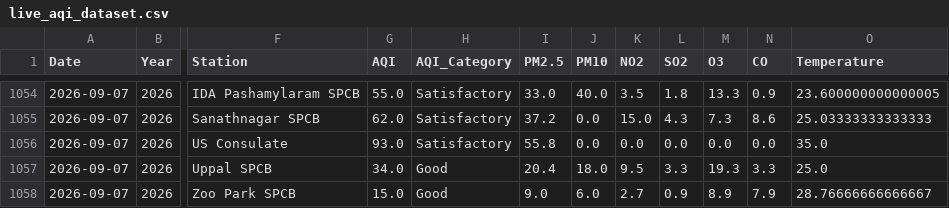
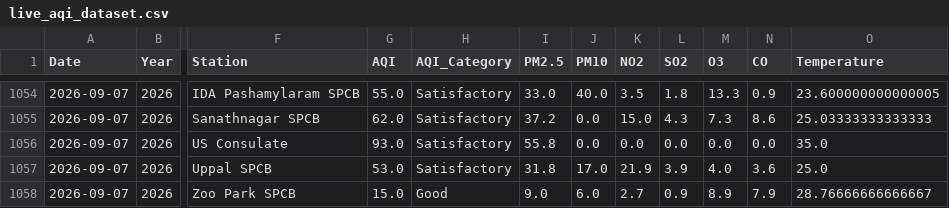
Before and after one commit to Rohan0639/aqi-prediction-ml, a CSV file: api/data/live_aqi_dataset.csv, drawn as a sheet; only a part is shown, gaps mark what is left out; the diff names each change by its address in the sheet, - before the commit and + after, or states it on an @@ line.

```diff
--- a/api/data/live_aqi_dataset.csv
+++ b/api/data/live_aqi_dataset.csv
-G1057 (AQI): 34.0
+G1057 (AQI): 53.0
-H1057 (AQI_Category): Good
+H1057 (AQI_Category): Satisfactory
-I1057 (PM2.5): 20.4
+I1057 (PM2.5): 31.8
-J1057 (PM10): 18.0
+J1057 (PM10): 17.0
-K1057 (NO2): 9.5
+K1057 (NO2): 21.9
-L1057 (SO2): 3.3
+L1057 (SO2): 3.9
-M1057 (O3): 19.3
+M1057 (O3): 4.0
-N1057 (CO): 3.3
+N1057 (CO): 3.6
```
Also changed, not shown: api/data/hyderabad_live_weather.csv.
